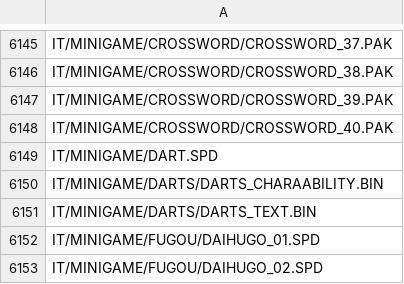
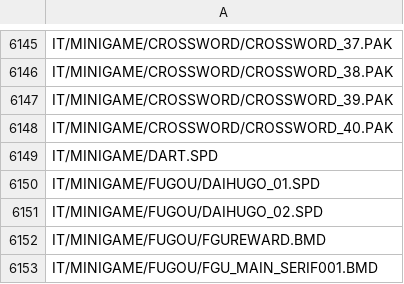
Before and after one commit to TekkaGB/AemulusModManager, a CSV file: Dependencies/MakeCpk/filtered_ALL_USEU_I.csv, drawn as a sheet; only a part is shown, gaps mark what is left out; the shorter side is filled out with more unchanged rows; the diff names each change by its address in the sheet, - before the commit and + after, or states it on an @@ line.

```diff
--- a/Dependencies/MakeCpk/filtered_ALL_USEU_I.csv
+++ b/Dependencies/MakeCpk/filtered_ALL_USEU_I.csv
-row 6150: IT/MINIGAME/DARTS/DARTS_CHARAABILITY.BIN
-row 6151: IT/MINIGAME/DARTS/DARTS_TEXT.BIN
```
Also changed, not shown: Dependencies/MakeCpk/filtered_ALL_USEU_E.csv, Dependencies/MakeCpk/filtered_ALL_USEU_F.csv, 11 other files.
